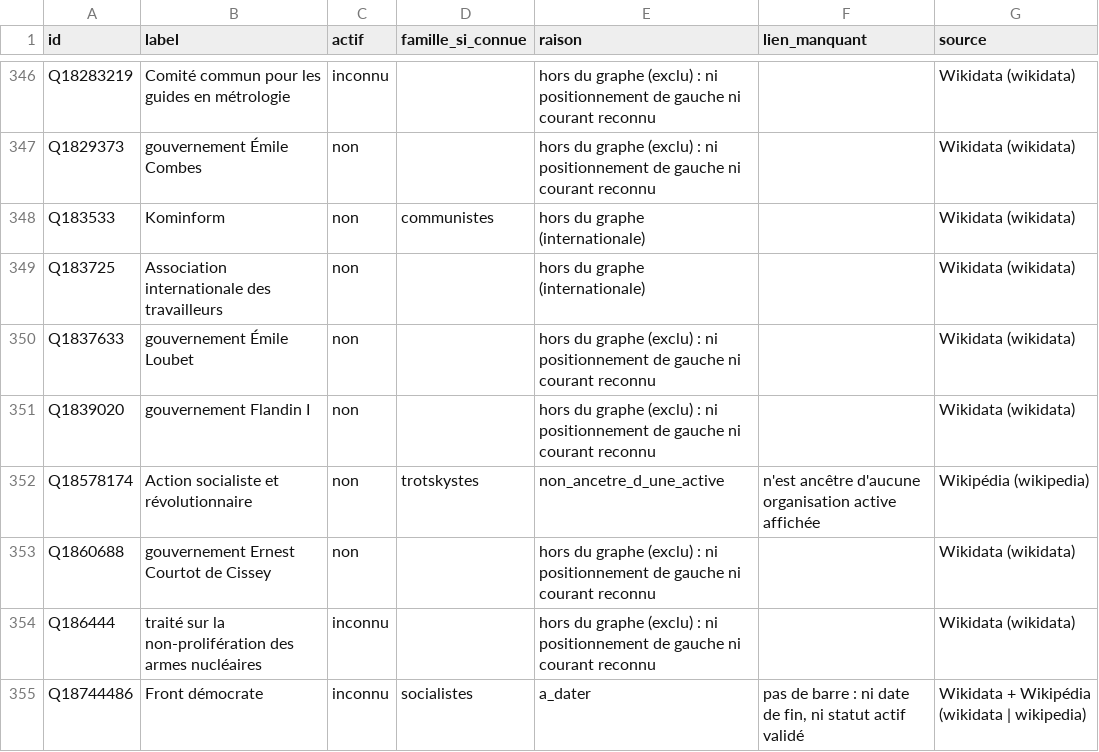
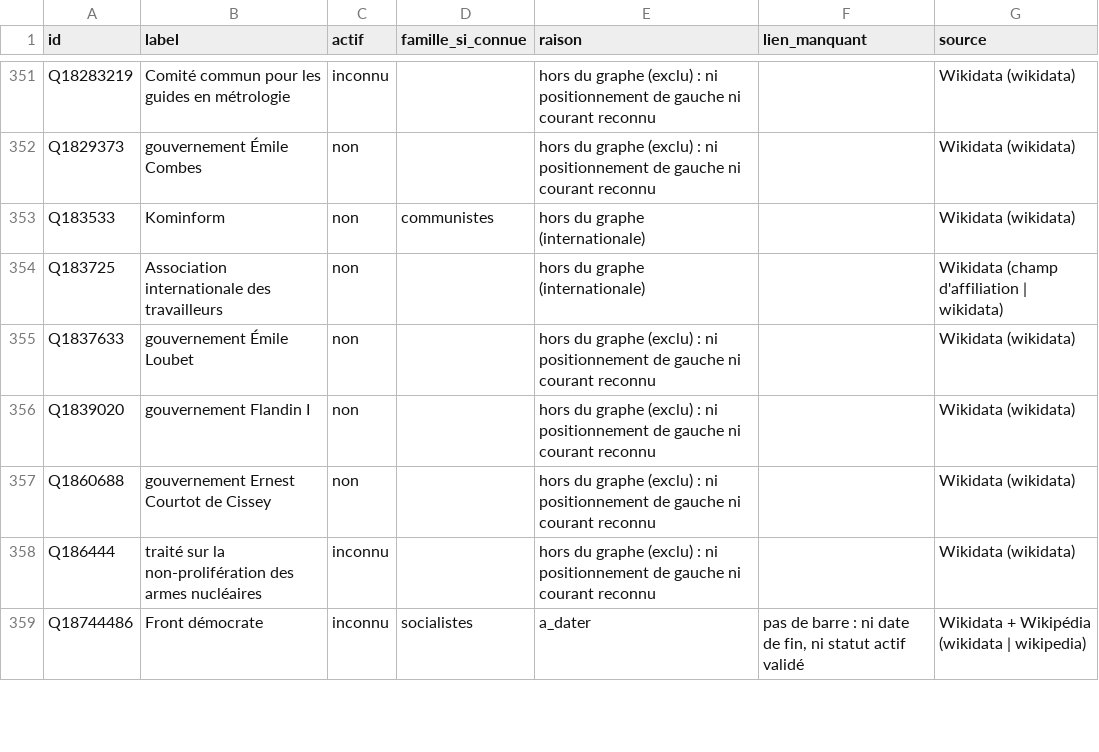
Before and after one commit to srcchi/GeneaGauche, a CSV file: data/sortie/elagage_rejets.csv, drawn as a sheet; only a part is shown, gaps mark what is left out; the diff covers the shown part only.

```diff
--- a/data/sortie/elagage_rejets.csv
+++ b/data/sortie/elagage_rejets.csv
@@ -348,6 +353,5 @@ Q1829373,gouvernement Émile Combes,non,,hors du graphe (exclu) : ni positionnem
 Q183533,Kominform,non,communistes,hors du graphe (internationale),,Wikidata (wikidata)
-Q183725,Association internationale des travailleurs,non,,hors du graphe (internationale),,Wikidata (wikidata)
+Q183725,Association internationale des travailleurs,non,,hors du graphe (internationale),,Wikidata (champ d'affiliation | wikidata)
 Q1837633,gouvernement Émile Loubet,non,,hors du graphe (exclu) : ni positionnement de gauche ni courant reconnu,,Wikidata (wikidata)
 Q1839020,gouvernement Flandin I,non,,hors du graphe (exclu) : ni positionnement de gauche ni courant reconnu,,Wikidata (wikidata)
-Q18578174,Action socialiste et révolutionnaire,non,trotskystes,non_ancetre_d_une_active,n'est ancêtre d'aucune organisation active affichée,Wikipédia (wikipedia)
 Q1860688,gouvernement Ernest Courtot de Cissey,non,,hors du graphe (exclu) : ni positionnement de gauche ni courant reconnu,,Wikidata (wikidata)
```
Also changed, not shown: 20 added rows, 2 removed rows and 51 edited cells elsewhere in this file, data/manuel/types.csv, data/sortie/elagues.csv, 52 other files.
